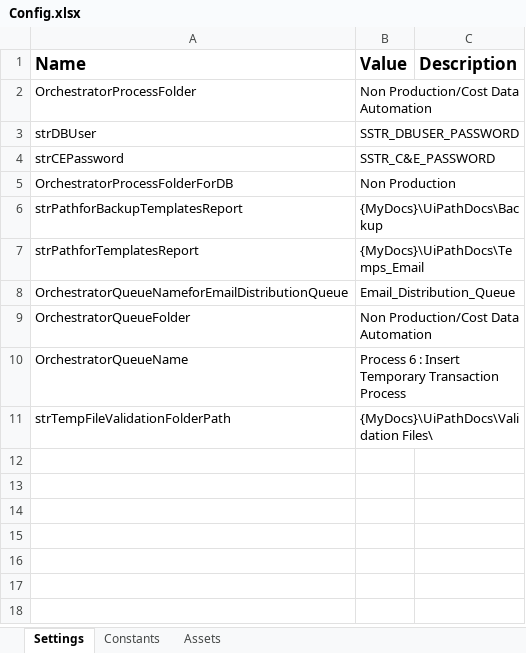
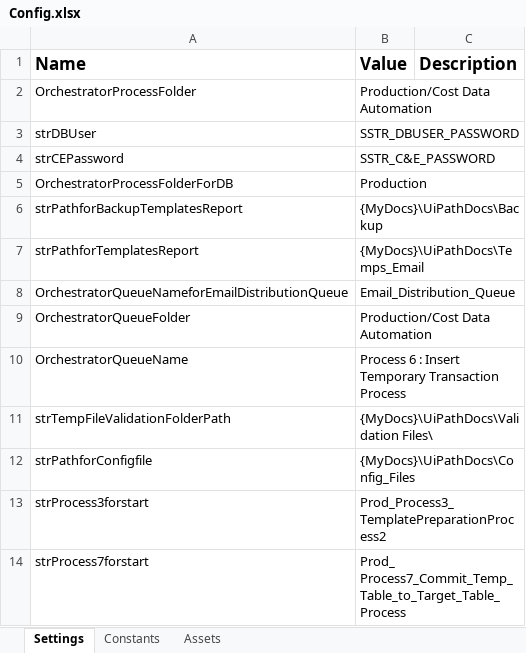
Before and after one commit to UiPath-Hub/TNS_ProjectCostData_Process6, an Excel workbook: Data/Config.xlsx, sheet Settings, drawn as a sheet; values as stored, in another font and other column widths than the file's, no borders; the diff names each change by its address in the sheet, - before the commit and + after, or states it on an @@ line.

```diff
--- a/Data/Config.xlsx (sheet Settings)
+++ b/Data/Config.xlsx (sheet Settings)
-B2 (Value): Non Production/Cost Data Automation
+B2 (Value): Production/Cost Data Automation
-B5 (Value): Non Production
+B5 (Value): Production
-B9 (Value): Non Production/Cost Data Automation
+B9 (Value): Production/Cost Data Automation
+row 12: strPathforConfigfile | {MyDocs}\UiPathDocs\Config_Files
+row 13: strProcess3forstart | Prod_Process3_TemplatePreparationProcess2
+row 14: strProcess7forstart | Prod_ Process7_Commit_Temp_Table_to_Target_Table_Process
```
Also changed, not shown: sheet Assets, Data/Process6_Configuration.xlsx, 29 other files.
